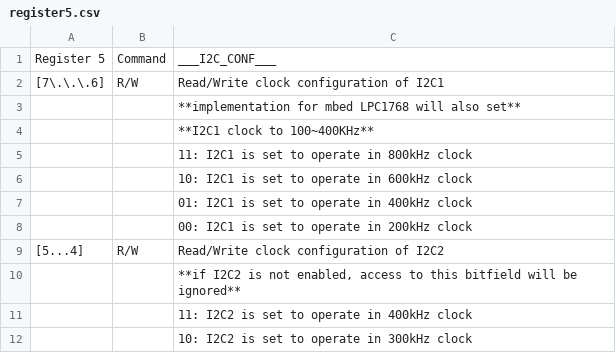
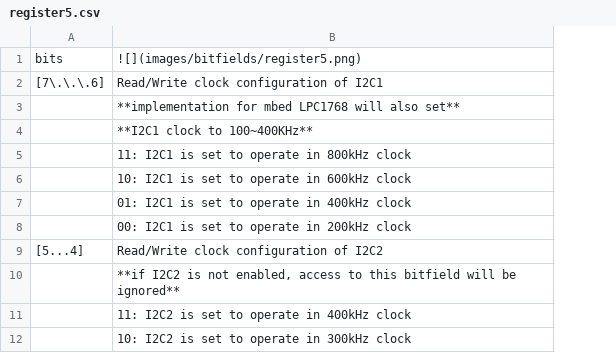
Before and after one commit to K4zuki/tinyI2C, a CSV file: doc/data/register5.csv, drawn as a sheet; only a part is shown; removed rows and columns are numbered as before the commit, all else as after; the diff names each change by its address in the sheet, - before the commit and + after, or states it on an @@ line.

Commit message:
[ DOC ] update register bitfield tables

```diff
--- a/doc/data/register5.csv
+++ b/doc/data/register5.csv
-column B, rows 2-9: R/W |  |  |  |  |  |  | R/W
-row 1: Register 5 | Command | ___I2C_CONF___
+row 1: bits | ![](images/bitfields/register5.png)
```
Also changed, not shown: doc/data/register1.csv, doc/data/register2.csv, 4 other files.
